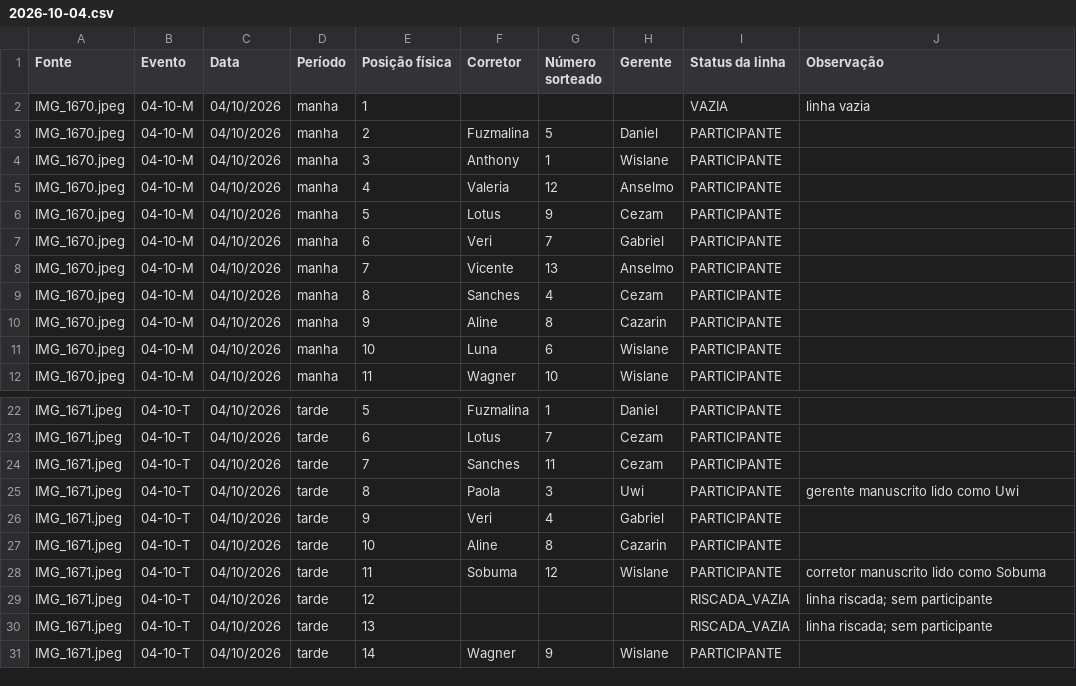
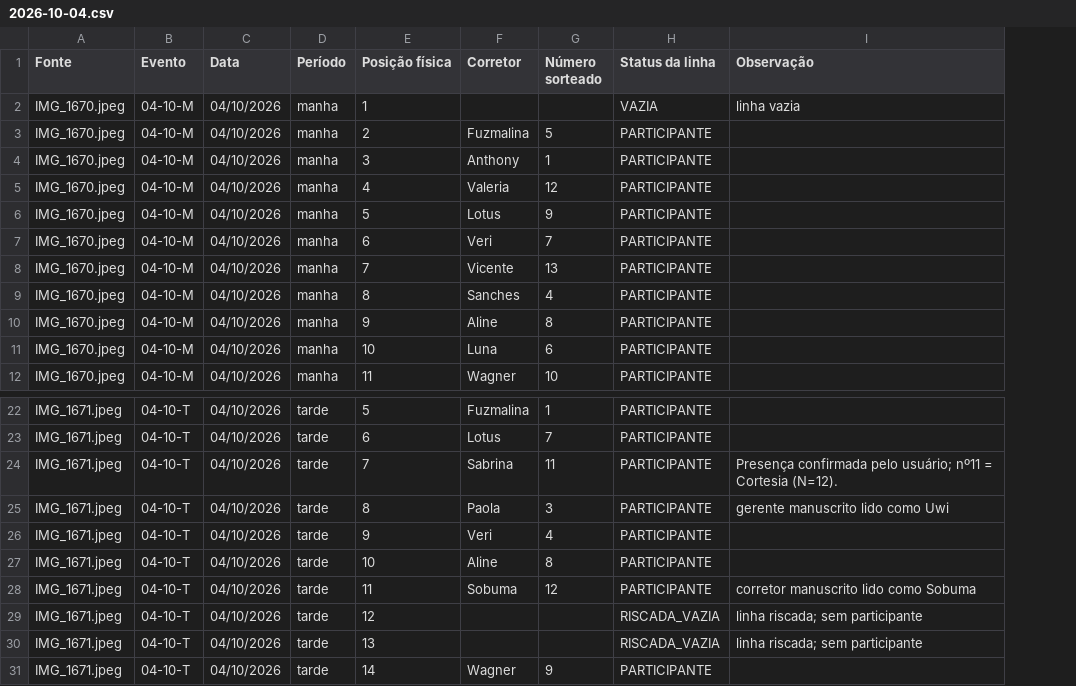
Before and after one commit to wagnerjfjunior/Roleta, a CSV file: data/transcriptions/2026-10-04.csv, drawn as a sheet; only a part is shown, gaps mark what is left out; removed rows and columns are numbered as before the commit, all else as after; the diff names each change by its address in the sheet, - before the commit and + after, or states it on an @@ line.

Commit message:
data: correct Sabrina and drop manager from 04/10 transcription

```diff
--- a/data/transcriptions/2026-10-04.csv
+++ b/data/transcriptions/2026-10-04.csv
-column H (Gerente), rows 3-12: Daniel | Wislane | Anselmo | Cezam | Gabriel | Anselmo | Cezam | Cazarin | Wislane | Wislane; rows 22-31: Daniel | Cezam | Cezam | Uwi | Gabriel | Cazarin | Wislane |  |  | Wislane
-F24 (Corretor): Sanches
+F24 (Corretor): Sabrina
-I24 (Observação): (empty)
+I24 (Observação): Presença confirmada pelo usuário; nº11 = Cortesia (N=12).
```
